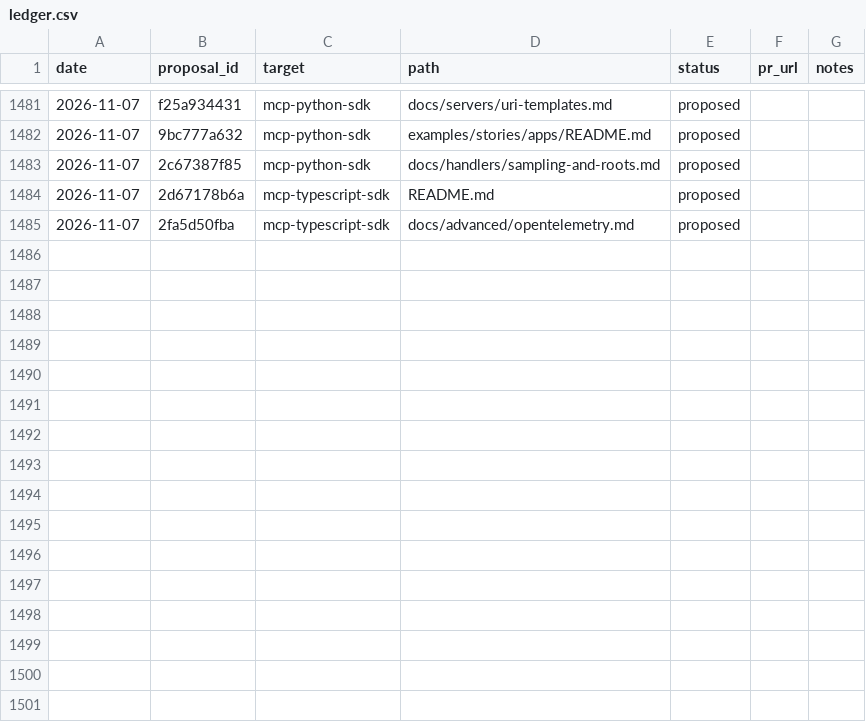
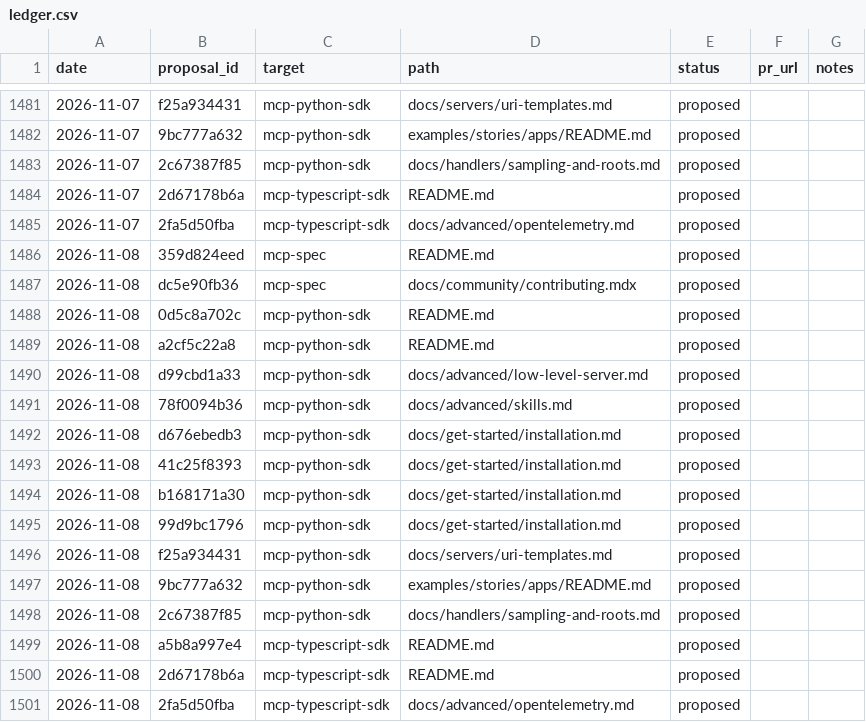
Before and after one commit to grzetich/doc-qual-eval, a CSV file: reports/ledger.csv, drawn as a sheet; only a part is shown, gaps mark what is left out.

```diff
--- a/reports/ledger.csv
+++ b/reports/ledger.csv
@@ -1485 +1485,17 @@ date,proposal_id,target,path,status,pr_url,notes
 2026-11-07,2fa5d50fba,mcp-typescript-sdk,docs/advanced/opentelemetry.md,proposed,,
+2026-11-08,359d824eed,mcp-spec,README.md,proposed,,
+2026-11-08,dc5e90fb36,mcp-spec,docs/community/contributing.mdx,proposed,,
+2026-11-08,0d5c8a702c,mcp-python-sdk,README.md,proposed,,
+2026-11-08,a2cf5c22a8,mcp-python-sdk,README.md,proposed,,
+2026-11-08,d99cbd1a33,mcp-python-sdk,docs/advanced/low-level-server.md,proposed,,
+2026-11-08,78f0094b36,mcp-python-sdk,docs/advanced/skills.md,proposed,,
+2026-11-08,d676ebedb3,mcp-python-sdk,docs/get-started/installation.md,proposed,,
+2026-11-08,41c25f8393,mcp-python-sdk,docs/get-started/installation.md,proposed,,
+2026-11-08,b168171a30,mcp-python-sdk,docs/get-started/installation.md,proposed,,
+2026-11-08,99d9bc1796,mcp-python-sdk,docs/get-started/installation.md,proposed,,
+2026-11-08,f25a934431,mcp-python-sdk,docs/servers/uri-templates.md,proposed,,
+2026-11-08,9bc777a632,mcp-python-sdk,examples/stories/apps/README.md,proposed,,
+2026-11-08,2c67387f85,mcp-python-sdk,docs/handlers/sampling-and-roots.md,proposed,,
+2026-11-08,a5b8a997e4,mcp-typescript-sdk,README.md,proposed,,
+2026-11-08,2d67178b6a,mcp-typescript-sdk,README.md,proposed,,
+2026-11-08,2fa5d50fba,mcp-typescript-sdk,docs/advanced/opentelemetry.md,proposed,,
```
Also changed, not shown: 18 other files.
